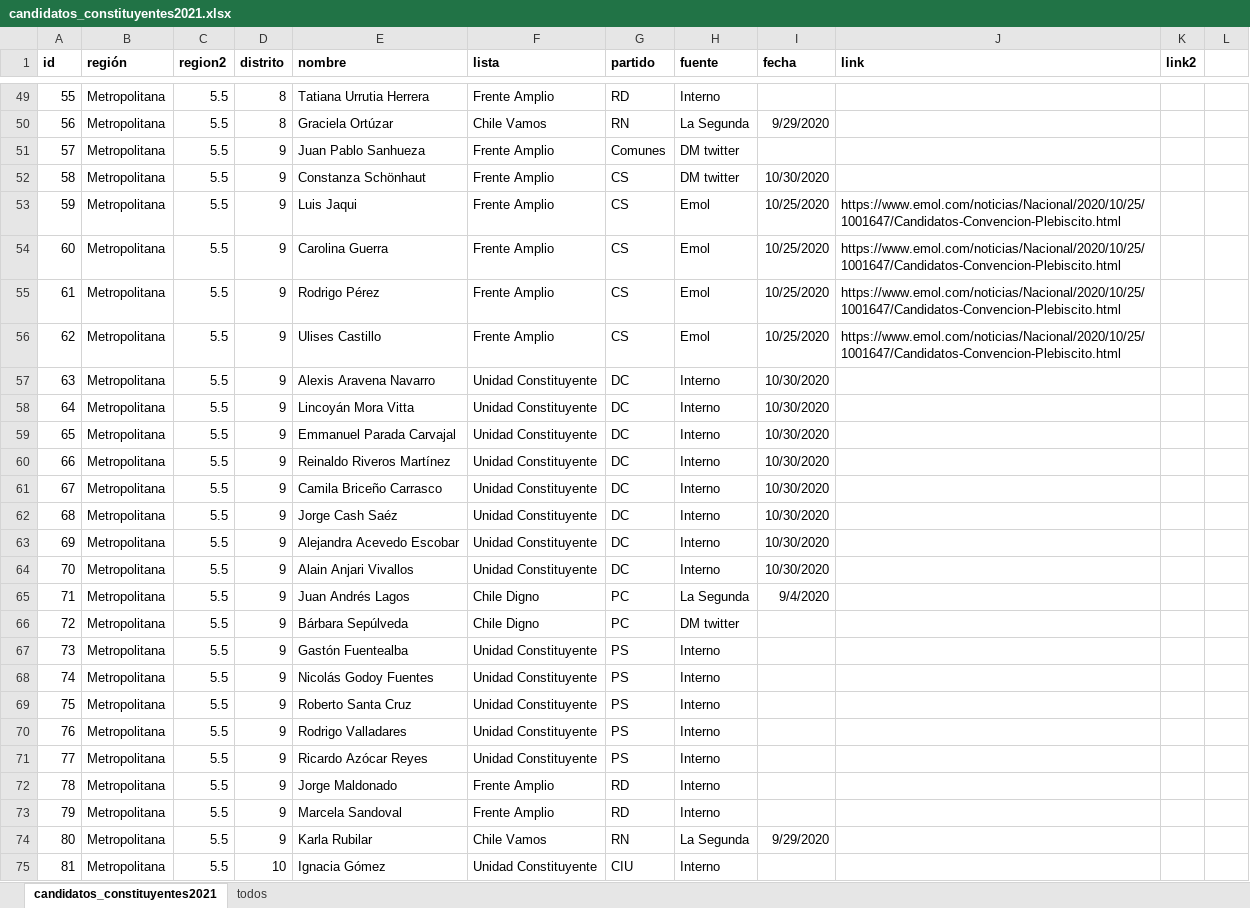
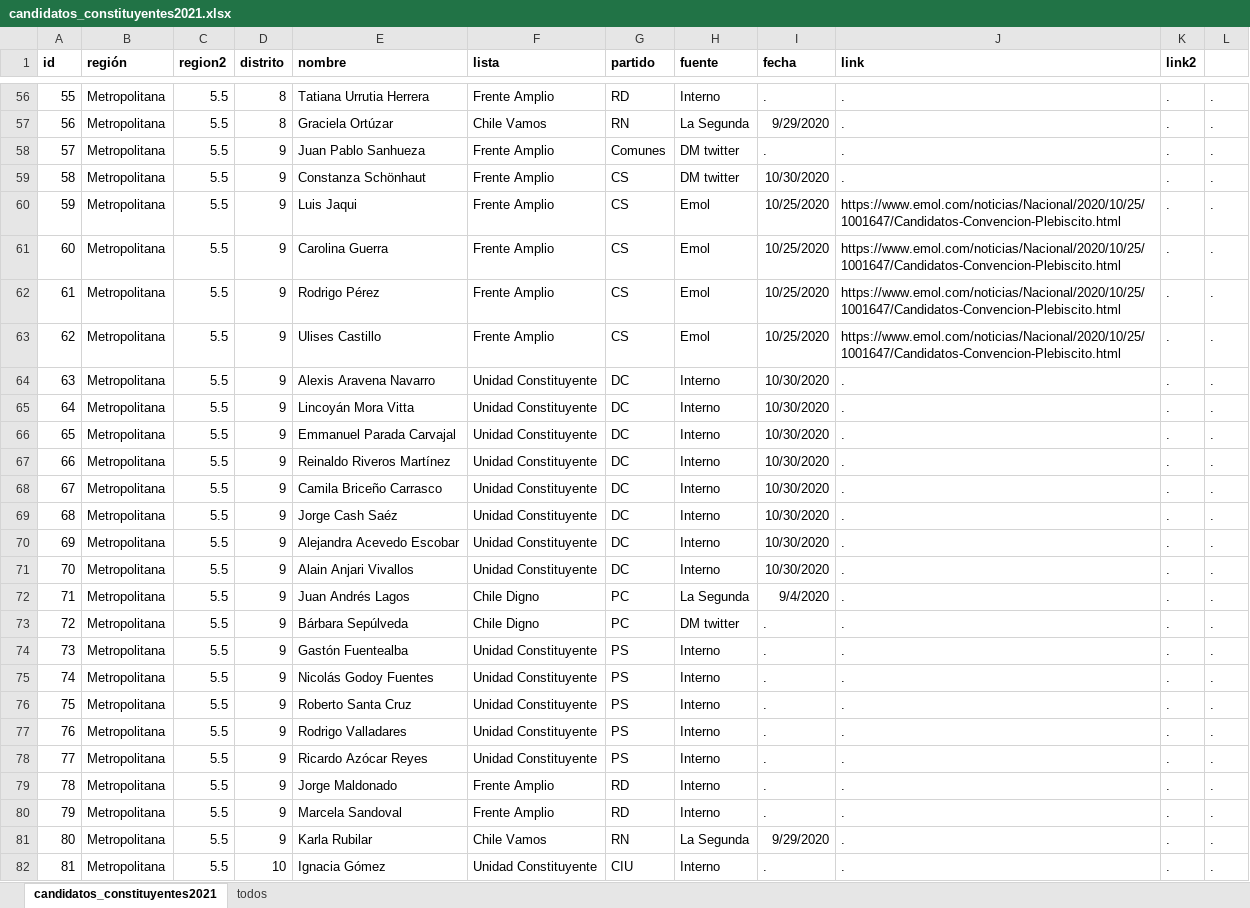
Before and after one commit to tresquintos/candidatos, an Excel workbook: constituyentes 2021/candidatos_constituyentes2021.xlsx, sheet candidatos_constituyentes2021, drawn as a sheet; only a part is shown, gaps mark what is left out; values as stored, in another font and other column widths than the file's, no borders; addresses are those after the commit; the diff covers the shown part only; the diff names each change by its address in the sheet, - before the commit and + after, or states it on an @@ line.

Commit message:
Update candidatos_constituyentes2021.xlsx

```diff
--- a/constituyentes 2021/candidatos_constituyentes2021.xlsx (sheet candidatos_constituyentes2021)
+++ b/constituyentes 2021/candidatos_constituyentes2021.xlsx (sheet candidatos_constituyentes2021)
-I56 (fecha): (empty)
+I56 (fecha): .
-J56:J59 (link): (empty)
+J56:J59 (link): .
-K56:K82 (link2): (empty)
+K56:K82 (link2): .
-L56:L82: (empty)
+L56:L82: .
-I58 (fecha): (empty)
+I58 (fecha): .
-J64:J82 (link): (empty)
+J64:J82 (link): .
-I73:I80 (fecha): (empty)
+I73:I80 (fecha): .
-I82 (fecha): (empty)
+I82 (fecha): .
```
Also changed, not shown: 8 added rows, 8 removed rows and 948 edited cells elsewhere in this sheet.
